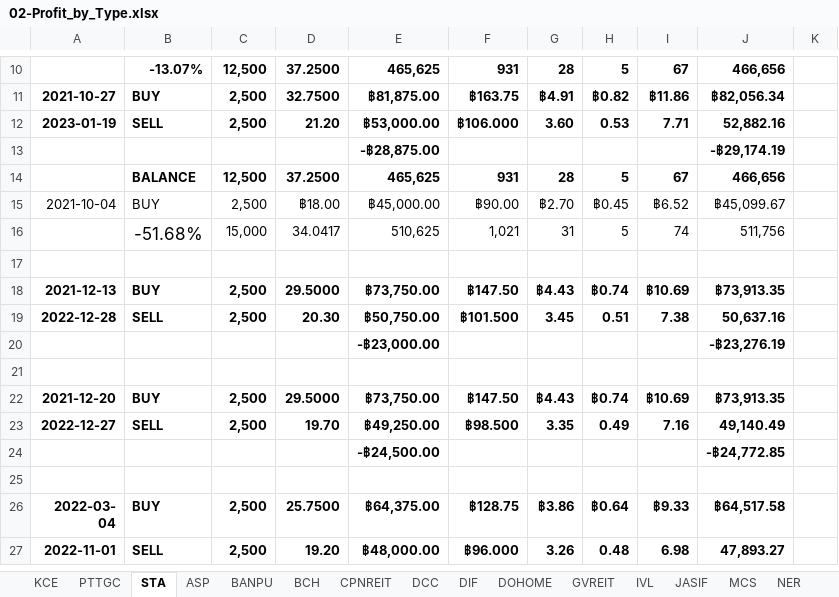
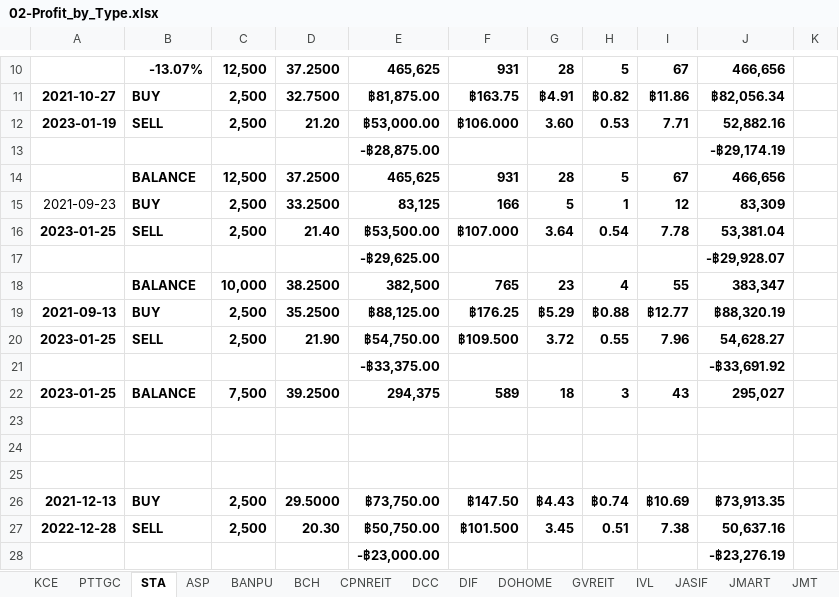
Before and after one commit to santimcs/A7, an Excel workbook: Excel/02-Profit_by_Type.xlsx, sheet STA, drawn as a sheet; only a part is shown, gaps mark what is left out; the shorter side is filled out with more unchanged rows; values as stored, in another font and other column widths than the file's, no borders; addresses are those after the commit; the diff names each change by its address in the sheet, - before the commit and + after, or states it on an @@ line.

```diff
--- a/Excel/02-Profit_by_Type.xlsx (sheet STA)
+++ b/Excel/02-Profit_by_Type.xlsx (sheet STA)
+sheet tab: JMT
+row 15: 2021-09-23 | BUY | 2,500 | 33.2500 | 83,125 | 166 | 5 | 1 | 12 | 83,309
+row 16: 2023-01-25 | SELL | 2,500 | 21.40 | ฿53,500.00 | ฿107.000 | 3.64 | 0.54 | 7.78 | 53,381.04
+row 17:  |  |  |  | -฿29,625.00 |  |  |  |  | -฿29,928.07
+row 18:  | BALANCE | 10,000 | 38.2500 | 382,500 | 765 | 23 | 4 | 55 | 383,347
+row 19: 2021-09-13 | BUY | 2,500 | 35.2500 | ฿88,125.00 | ฿176.25 | ฿5.29 | ฿0.88 | ฿12.77 | ฿88,320.19
+row 20: 2023-01-25 | SELL | 2,500 | 21.90 | ฿54,750.00 | ฿109.500 | 3.72 | 0.55 | 7.96 | 54,628.27
+row 21:  |  |  |  | -฿33,375.00 |  |  |  |  | -฿33,691.92
+row 22: 2023-01-25 | BALANCE | 7,500 | 39.2500 | 294,375 | 589 | 18 | 3 | 43 | 295,027
-row 23: 2021-10-04 | BUY | 2,500 | ฿18.00 | ฿45,000.00 | ฿90.00 | ฿2.70 | ฿0.45 | ฿6.52 | ฿45,099.67
+row 23: (empty)
-row 24:  | -51.68% | 15,000 | 34.0417 | 510,625 | 1,021 | 31 | 5 | 74 | 511,756
+row 24: (empty)
```
Also changed, not shown: sheet IVL, sheet JMART, other sheet tabs, formulas that keep their value, Excel/01-CashFlow.xlsx, Excel/03-PNL.xlsx, 37 other files.
